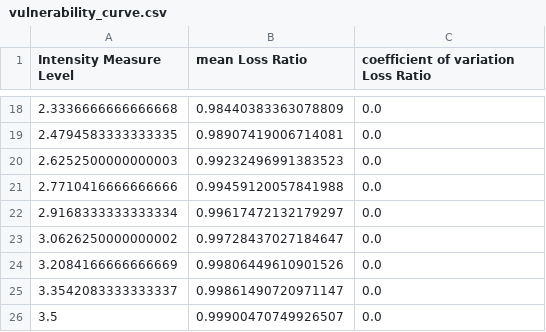
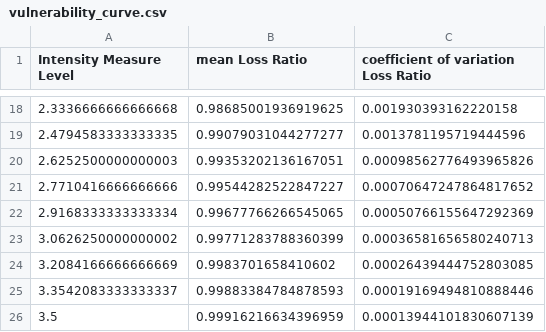
Before and after one commit to ccasotto/RMTK-backup, a CSV file: rmtk/vulnerability/outputs/vulnerability_curve.csv, drawn as a sheet; only a part is shown, gaps mark what is left out; the diff covers the shown part only.

```diff
--- a/rmtk/vulnerability/outputs/vulnerability_curve.csv
+++ b/rmtk/vulnerability/outputs/vulnerability_curve.csv
@@ -18,9 +18,9 @@ Intensity Measure Level,mean Loss Ratio,coefficient of variation Loss Ratio
-2.3336666666666668,0.98440383363078809,0.0
-2.4794583333333335,0.98907419006714081,0.0
-2.6252500000000003,0.99232496991383523,0.0
-2.7710416666666666,0.99459120057841988,0.0
-2.9168333333333334,0.99617472132179297,0.0
-3.0626250000000002,0.99728437027184647,0.0
-3.2084166666666669,0.99806449610901526,0.0
-3.3542083333333337,0.99861490720971147,0.0
-3.5,0.99900470749926507,0.0
+2.3336666666666668,0.98685001936919625,0.001930393162220158
+2.4794583333333335,0.99079031044277277,0.0013781195719444596
+2.6252500000000003,0.99353202136167051,0.00098562776493965826
+2.7710416666666666,0.99544282522847227,0.00070647247864817652
+2.9168333333333334,0.99677766266545065,0.00050766155647292369
+3.0626250000000002,0.99771283788360399,0.00036581656580240713
+3.2084166666666669,0.9983701658410602,0.00026439444752803085
+3.3542083333333337,0.99883384784878593,0.00019169494810888446
+3.5,0.99916216634396959,0.00013944101830607139
```
Also changed, not shown: 32 edited cells elsewhere in this file, 15 other files.
